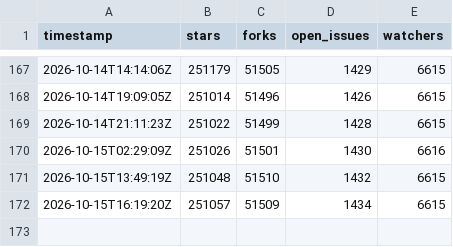
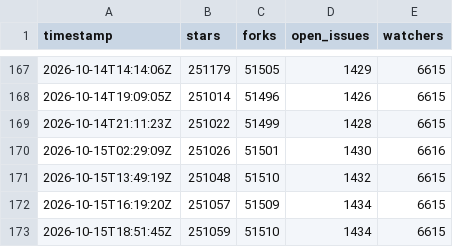
Before and after one commit to tanvirul-islam-rifat/Repo-Pulse, a CSV file: data/facebook__react.csv, drawn as a sheet; only a part is shown, gaps mark what is left out.

```diff
--- a/data/facebook__react.csv
+++ b/data/facebook__react.csv
@@ -172 +172,2 @@ timestamp,stars,forks,open_issues,watchers
 2026-10-15T16:19:20Z,251057,51509,1434,6615
+2026-10-15T18:51:45Z,251059,51510,1434,6615
```
Also changed, not shown: data/kubernetes__kubernetes.csv, data/llvm__llvm-project.csv, 5 other files.
